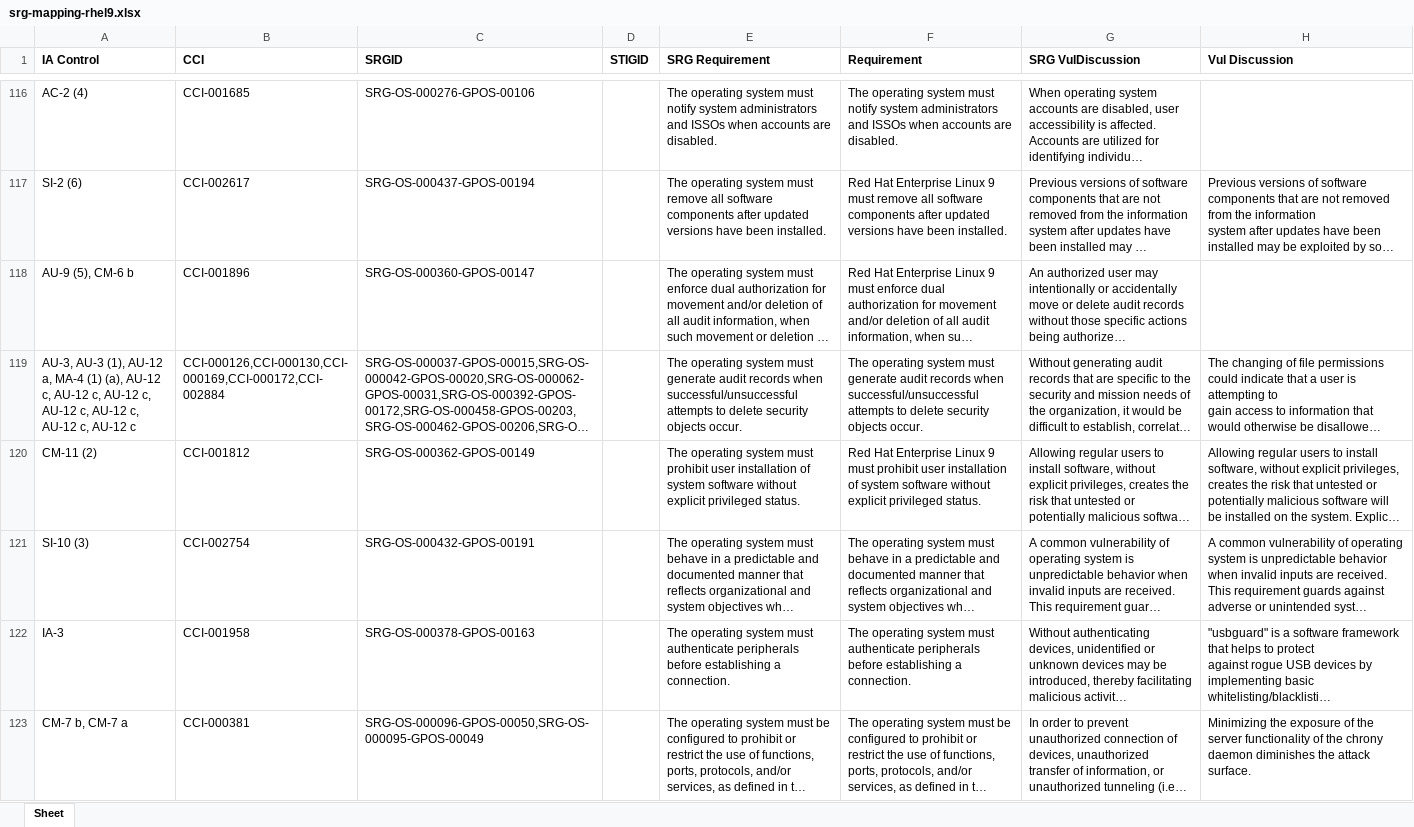
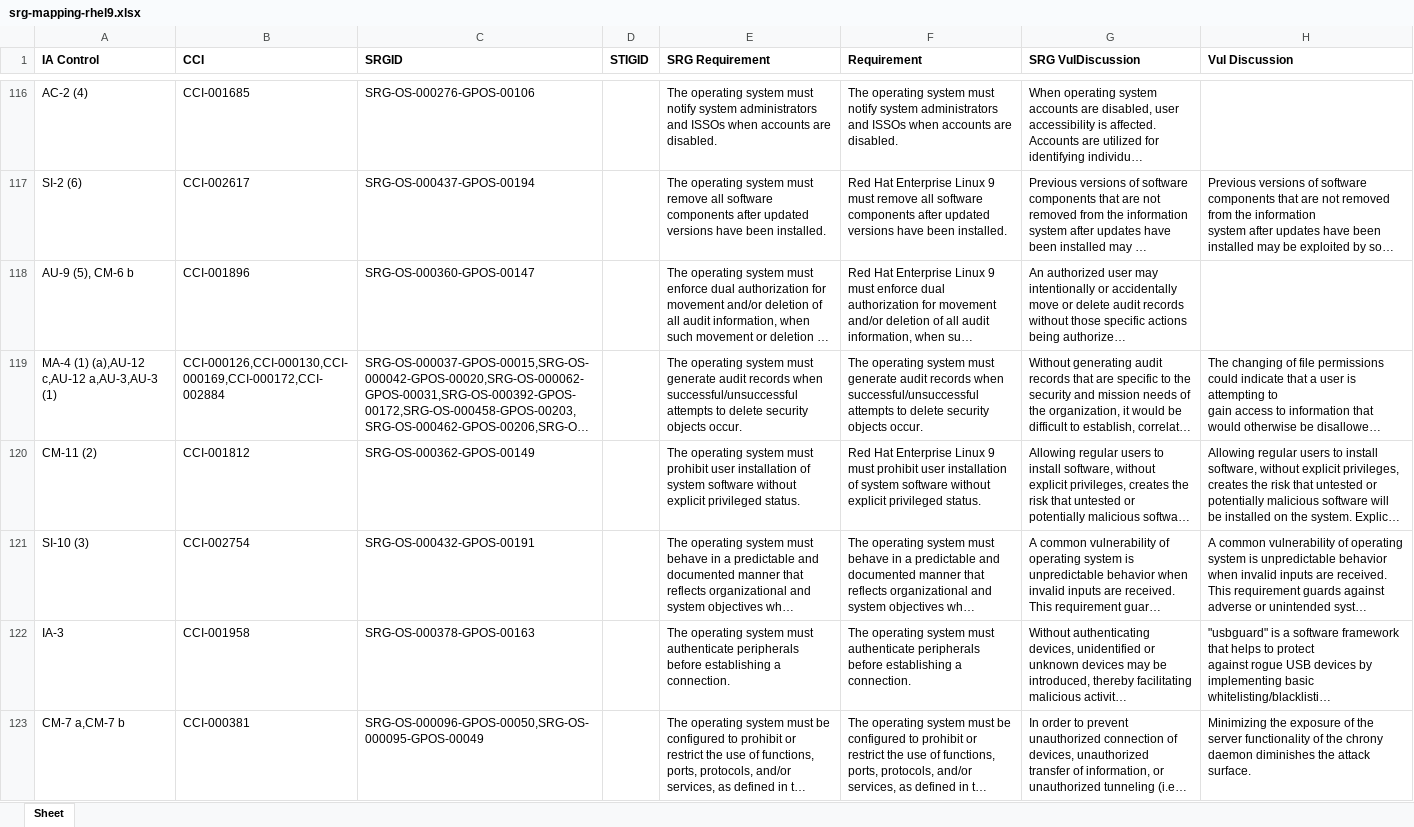
Before and after one commit to konstruktoid/scap-security-guide, an Excel workbook: srg_mapping/srg-mapping-rhel9.xlsx, sheet Sheet, drawn as a sheet; only a part is shown, gaps mark what is left out; long unchanged cells end in …; values as stored, in another font and other column widths than the file's, no borders; the diff covers the shown part only; the diff names each change by its address in the sheet, - before the commit and + after, or states it on an @@ line.

```diff
--- a/srg_mapping/srg-mapping-rhel9.xlsx (sheet Sheet)
+++ b/srg_mapping/srg-mapping-rhel9.xlsx (sheet Sheet)
-A119 (IA Control): AU-3, AU-3 (1), AU-12 a, MA-4 (1) (a), AU-12 c, AU-12 c, AU-12 c, AU-12 c, AU-12 c, AU-12 c, AU-12 c
+A119 (IA Control): MA-4 (1) (a),AU-12 c,AU-12 a,AU-3,AU-3 (1)
-A123 (IA Control): CM-7 b, CM-7 a
+A123 (IA Control): CM-7 a,CM-7 b
```
Also changed, not shown: 73 edited cells elsewhere in this sheet, 1 other file.
